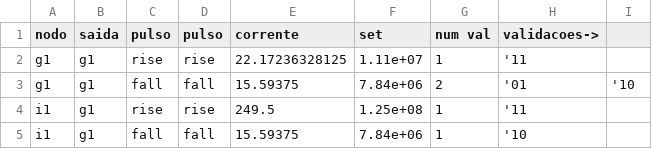
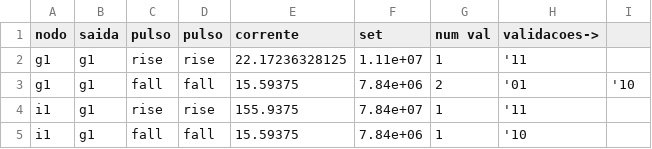
Before and after one commit to bnmfw/Quasar, a CSV file: TesteNand0.7.csv, drawn as a sheet.

```diff
--- a/TesteNand0.7.csv
+++ b/TesteNand0.7.csv
@@ -3,3 +3,3 @@ g1,g1,rise,rise,22.17236328125,1.11e+07,1,'11
 g1,g1,fall,fall,15.59375,7.84e+06,2,'01,'10
-i1,g1,rise,rise,249.5,1.25e+08,1,'11
+i1,g1,rise,rise,155.9375,7.84e+07,1,'11
 i1,g1,fall,fall,15.59375,7.84e+06,1,'10
```
Also changed, not shown: 3 other files.
